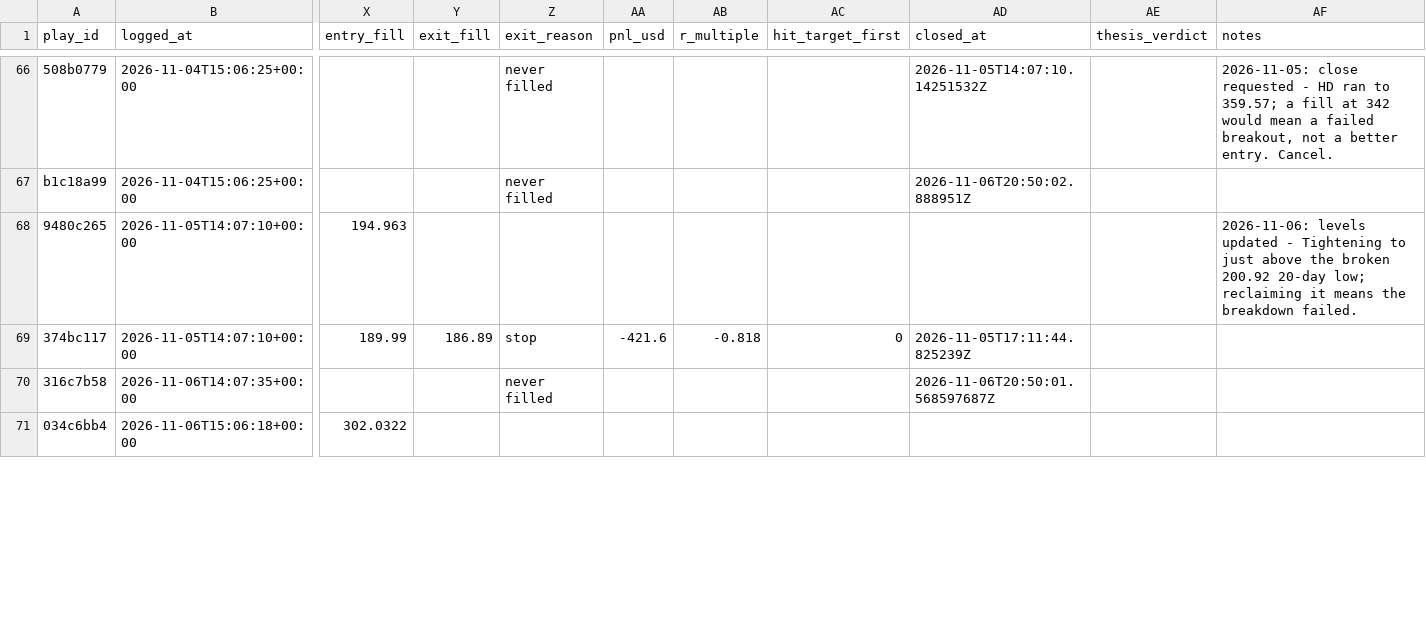
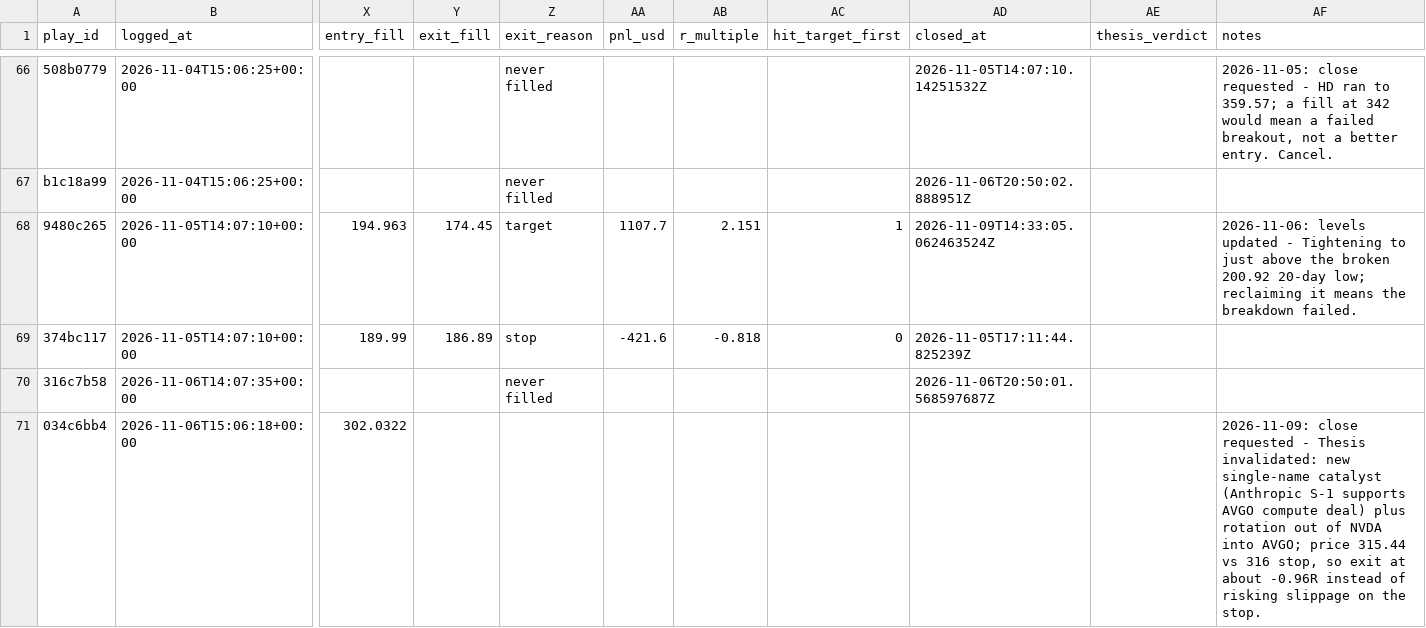
Before and after one commit to ConnorHampstead/claude-portfolio, a CSV file: journal.csv, drawn as a sheet; only a part is shown, gaps mark what is left out; the diff covers the shown part only; the diff names each change by its address in the sheet, - before the commit and + after, or states it on an @@ line.

```diff
--- a/journal.csv
+++ b/journal.csv
-Y68 (exit_fill): (empty)
+Y68 (exit_fill): 174.45
-Z68 (exit_reason): (empty)
+Z68 (exit_reason): target
-AA68 (pnl_usd): (empty)
+AA68 (pnl_usd): 1107.7
-AB68 (r_multiple): (empty)
+AB68 (r_multiple): 2.151
-AC68 (hit_target_first): (empty)
+AC68 (hit_target_first): 1
-AD68 (closed_at): (empty)
+AD68 (closed_at): 2026-11-09T14:33:05.062463524Z
-AF71 (notes): (empty)
+AF71 (notes): 2026-11-09: close requested - Thesis invalidated: new single-name catalyst (Anthropic S-1 supports AVGO compute deal) plus rotation out of NVDA into AVGO; price 315.44 vs 316 stop, so exit at about -0.96R instead of risking slippage on the stop.
```
Also changed, not shown: 4 edited cells elsewhere in this file, shadow.csv, state/equity.csv, 10 other files.
